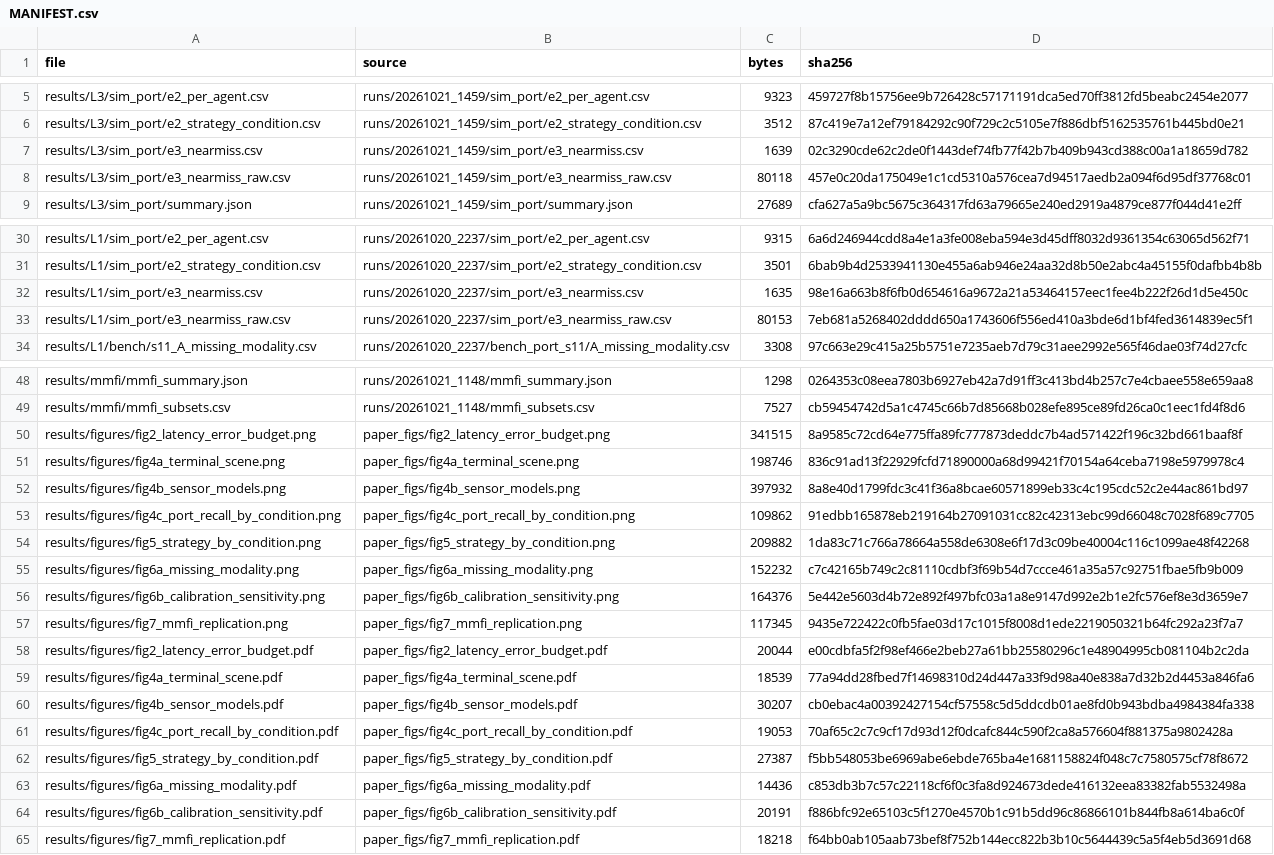
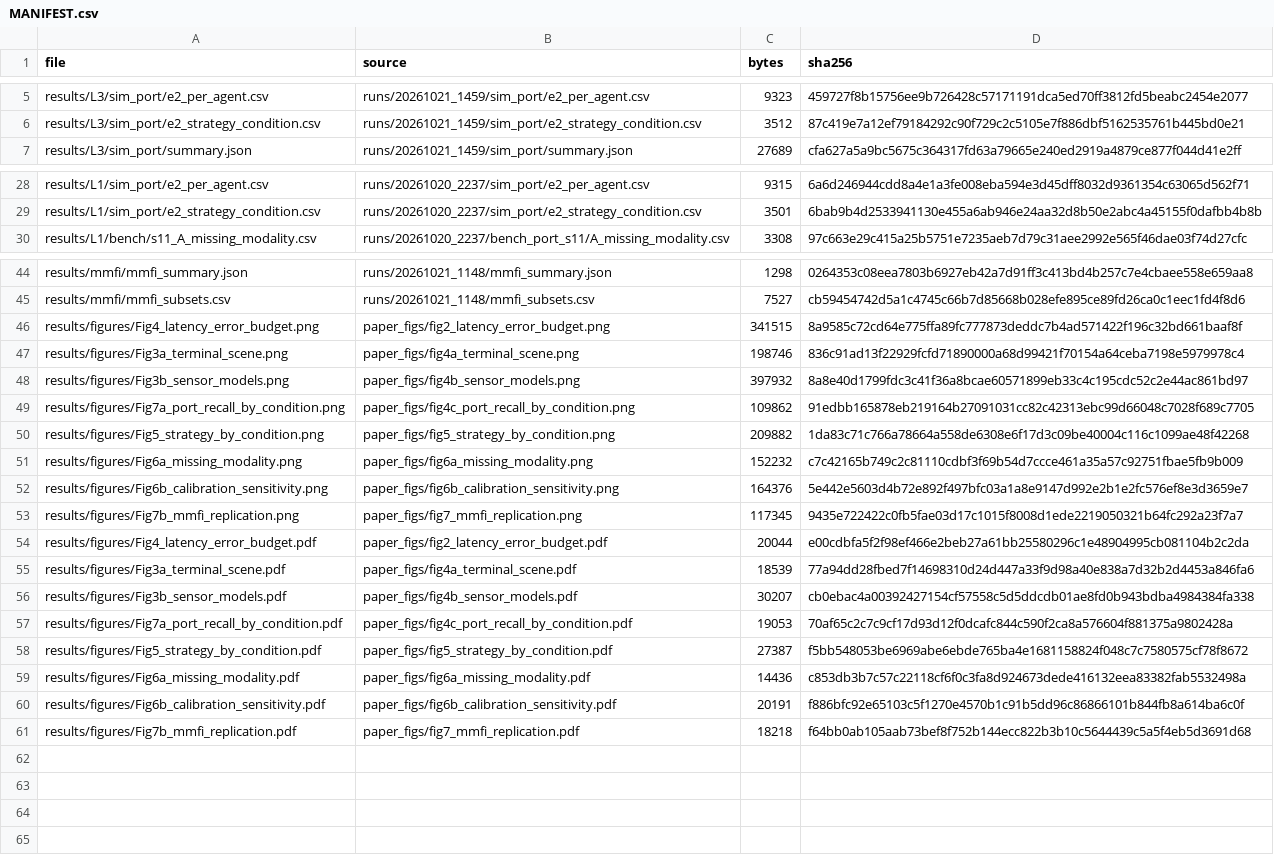
Before and after one commit to gorybag/terminal-fusion-robustness, a CSV file: results/MANIFEST.csv, drawn as a sheet; only a part is shown, gaps mark what is left out; removed rows and columns are numbered as before the commit, all else as after; the diff names each change by its address in the sheet, - before the commit and + after, or states it on an @@ line.

Commit message:
Move files to repository root, remove macOS files, add results

```diff
--- a/results/MANIFEST.csv
+++ b/results/MANIFEST.csv
-row 7: results/L3/sim_port/e3_nearmiss.csv | runs/20261021_1459/sim_port/e3_nearmiss.csv | 1639 | 02c3290cde62c2de0f1443def74fb77f42b7b409b943cd388c00a1a18659d782
-row 8: results/L3/sim_port/e3_nearmiss_raw.csv | runs/20261021_1459/sim_port/e3_nearmiss_raw.csv | 80118 | 457e0c20da175049e1c1cd5310a576cea7d94517aedb2a094f6d95df37768c01
-row 32: results/L1/sim_port/e3_nearmiss.csv | runs/20261020_2237/sim_port/e3_nearmiss.csv | 1635 | 98e16a663b8f6fb0d654616a9672a21a53464157eec1fee4b222f26d1d5e450c
-row 33: results/L1/sim_port/e3_nearmiss_raw.csv | runs/20261020_2237/sim_port/e3_nearmiss_raw.csv | 80153 | 7eb681a5268402dddd650a1743606f556ed410a3bde6d1bf4fed3614839ec5f1
-A46 (file): results/figures/fig2_latency_error_budget.png
+A46 (file): results/figures/Fig4_latency_error_budget.png
-A47 (file): results/figures/fig4a_terminal_scene.png
+A47 (file): results/figures/Fig3a_terminal_scene.png
-A48 (file): results/figures/fig4b_sensor_models.png
+A48 (file): results/figures/Fig3b_sensor_models.png
-A49 (file): results/figures/fig4c_port_recall_by_condition.png
+A49 (file): results/figures/Fig7a_port_recall_by_condition.png
-A50 (file): results/figures/fig5_strategy_by_condition.png
+A50 (file): results/figures/Fig5_strategy_by_condition.png
-A51 (file): results/figures/fig6a_missing_modality.png
+A51 (file): results/figures/Fig6a_missing_modality.png
-A52 (file): results/figures/fig6b_calibration_sensitivity.png
+A52 (file): results/figures/Fig6b_calibration_sensitivity.png
-A53 (file): results/figures/fig7_mmfi_replication.png
+A53 (file): results/figures/Fig7b_mmfi_replication.png
-A54 (file): results/figures/fig2_latency_error_budget.pdf
+A54 (file): results/figures/Fig4_latency_error_budget.pdf
-A55 (file): results/figures/fig4a_terminal_scene.pdf
+A55 (file): results/figures/Fig3a_terminal_scene.pdf
-A56 (file): results/figures/fig4b_sensor_models.pdf
+A56 (file): results/figures/Fig3b_sensor_models.pdf
-A57 (file): results/figures/fig4c_port_recall_by_condition.pdf
+A57 (file): results/figures/Fig7a_port_recall_by_condition.pdf
-A58 (file): results/figures/fig5_strategy_by_condition.pdf
+A58 (file): results/figures/Fig5_strategy_by_condition.pdf
-A59 (file): results/figures/fig6a_missing_modality.pdf
+A59 (file): results/figures/Fig6a_missing_modality.pdf
-A60 (file): results/figures/fig6b_calibration_sensitivity.pdf
+A60 (file): results/figures/Fig6b_calibration_sensitivity.pdf
-A61 (file): results/figures/fig7_mmfi_replication.pdf
+A61 (file): results/figures/Fig7b_mmfi_replication.pdf
```
Also changed, not shown: 14 other files.
